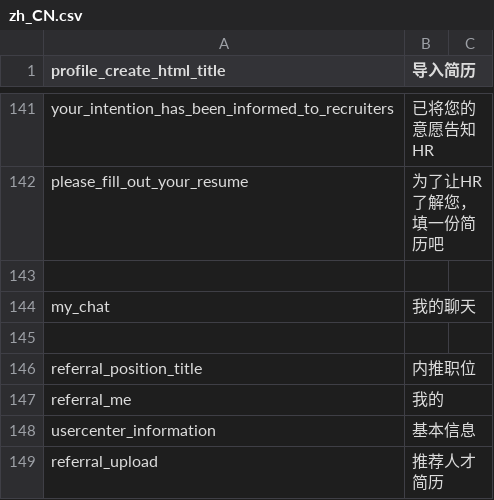
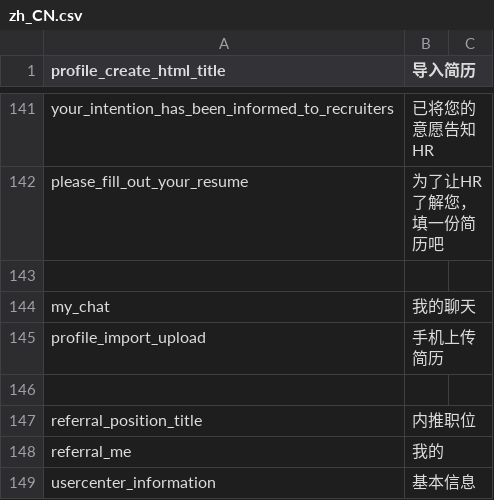
Before and after one commit to kingsallen/wechat, a CSV file: locale/zh_CN.csv, drawn as a sheet; only a part is shown, gaps mark what is left out; the shorter side is filled out with more unchanged rows; the diff names each change by its address in the sheet, - before the commit and + after, or states it on an @@ line.

```diff
--- a/locale/zh_CN.csv
+++ b/locale/zh_CN.csv
+row 145: profile_import_upload | 手机上传简历
```
Also changed, not shown: locale/en_US.csv, 5 other files.
